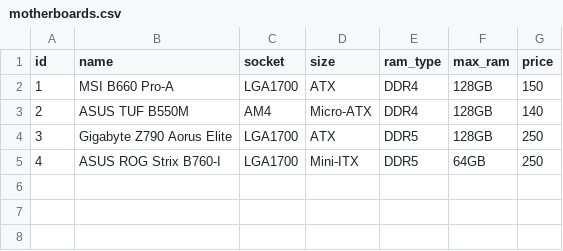
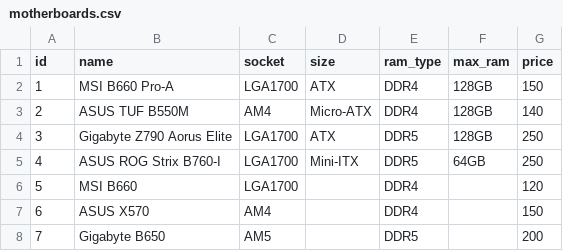
Before and after one commit to Nestallum/PC-Config-Solver, a CSV file: data/motherboards.csv, drawn as a sheet; the diff names each change by its address in the sheet, - before the commit and + after, or states it on an @@ line.

```diff
--- a/data/motherboards.csv
+++ b/data/motherboards.csv
+row 6: 5 | MSI B660 | LGA1700 |  | DDR4 |  | 120
+row 7: 6 | ASUS X570 | AM4 |  | DDR4 |  | 150
+row 8: 7 | Gigabyte B650 | AM5 |  | DDR5 |  | 200
```
Also changed, not shown: data/cases.csv, 14 other files.
